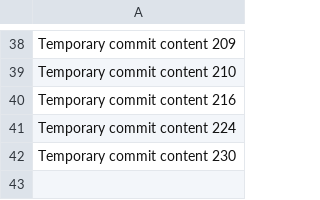
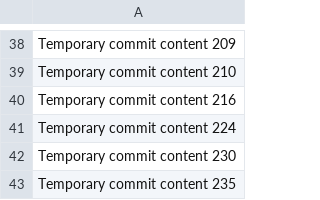
Before and after one commit to abigailroytass/SmartBudget, a CSV file: data.csv, drawn as a sheet; only a part is shown, gaps mark what is left out.

```diff
--- a/data.csv
+++ b/data.csv
@@ -42 +42,2 @@ Temporary commit content 224
 Temporary commit content 230
+Temporary commit content 235
```
